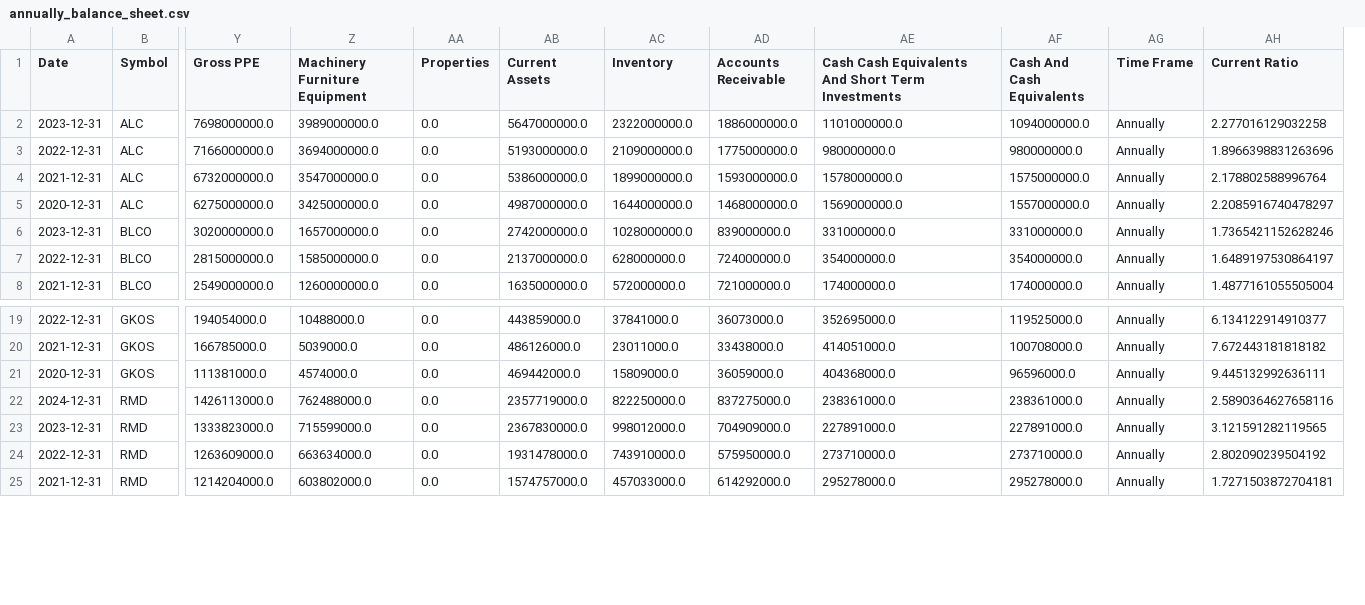
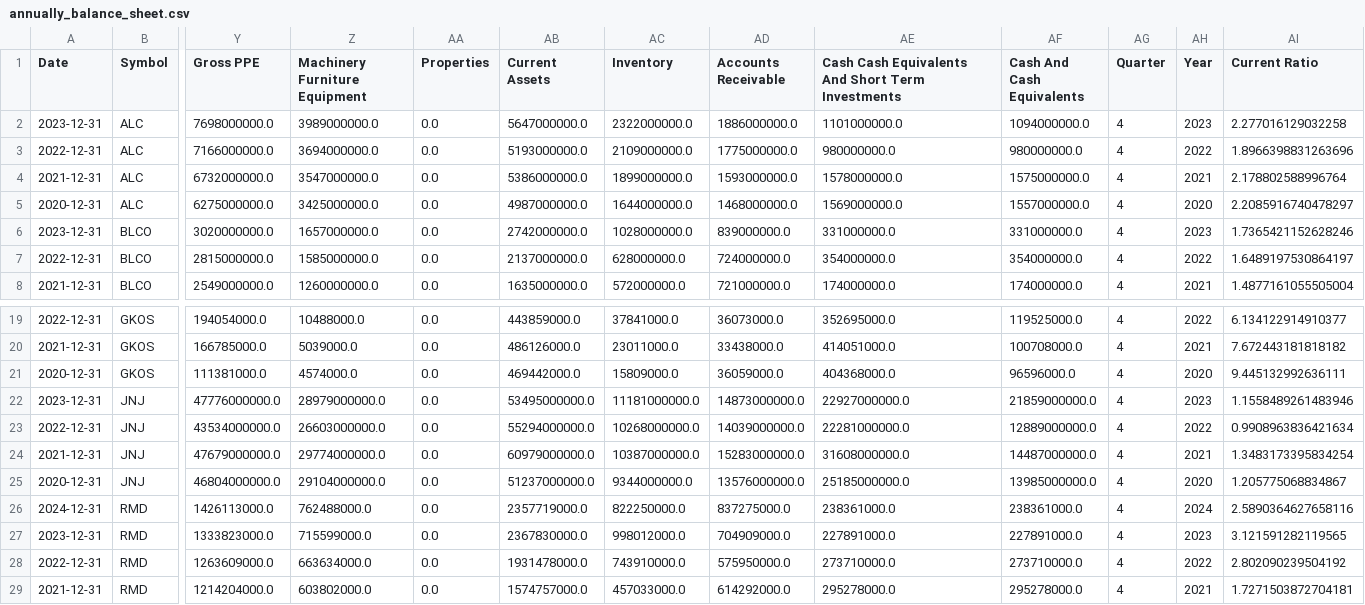
Before and after one commit to MarkPhamm/Alcon-Financial-Assistant, a CSV file: data/annually_balance_sheet.csv, drawn as a sheet; only a part is shown, gaps mark what is left out; removed rows and columns are numbered as before the commit, all else as after; rows hold the shown columns only; the diff names each change by its address in the sheet, - before the commit and + after, or states it on an @@ line.

```diff
--- a/data/annually_balance_sheet.csv
+++ b/data/annually_balance_sheet.csv
-column AG (Time Frame), rows 2-8: all Annually; rows 19-25: all Annually
+column AG (Quarter), rows 2-8: all 4; rows 19-21: all 4; rows 26-29: all 4
+column AH (Year), rows 2-8: 2023 | 2022 | 2021 | 2020 | 2023 | 2022 | 2021; rows 19-21: 2022 | 2021 | 2020; rows 26-29: 2024 | 2023 | 2022 | 2021
+row 22: 2023-12-31 | JNJ | 47776000000.0 | 28979000000.0 | 0.0 | 53495000000.0 | 11181000000.0 | 14873000000.0 | 22927000000.0 | 21859000000.0 | 4 | 2023 | 1.1558489261483946
+row 23: 2022-12-31 | JNJ | 43534000000.0 | 26603000000.0 | 0.0 | 55294000000.0 | 10268000000.0 | 14039000000.0 | 22281000000.0 | 12889000000.0 | 4 | 2022 | 0.9908963836421634
+row 24: 2021-12-31 | JNJ | 47679000000.0 | 29774000000.0 | 0.0 | 60979000000.0 | 10387000000.0 | 15283000000.0 | 31608000000.0 | 14487000000.0 | 4 | 2021 | 1.3483173395834254
+row 25: 2020-12-31 | JNJ | 46804000000.0 | 29104000000.0 | 0.0 | 51237000000.0 | 9344000000.0 | 13576000000.0 | 25185000000.0 | 13985000000.0 | 4 | 2020 | 1.205775068834867
```
Also changed, not shown: data/annually_cash_flow.csv, data/annually_income_statement.csv, 5 other files.
